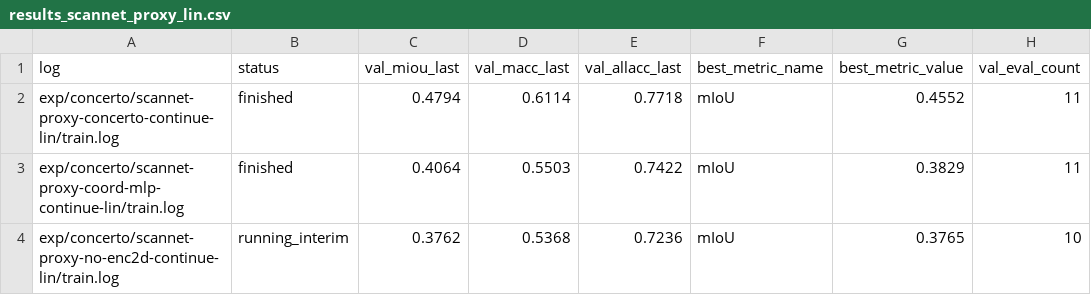
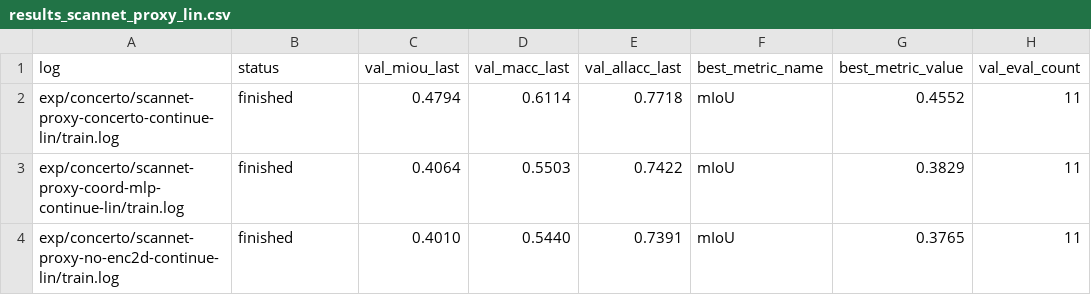
Before and after one commit to KohsukeIde/concerto-shortcut-mvp, a CSV file: tools/concerto_projection_shortcut/results_scannet_proxy_lin.csv, drawn as a sheet.

Commit message:
Update ScanNet proxy results with final metrics and documentation
- Updated `results_scannet_proxy_lin.csv` to reflect the completion status and improved validation metrics for the `no-enc2d` experiment, showing enhanced mIoU and accuracy values.
- Revised `results_scannet_proxy_lin.md` to include the latest update timestamp and detailed insights on model performance, highlighting the final evaluation results and their implications for downstream shortcut relevance.

```diff
--- a/tools/concerto_projection_shortcut/results_scannet_proxy_lin.csv
+++ b/tools/concerto_projection_shortcut/results_scannet_proxy_lin.csv
@@ -3,2 +3,2 @@ exp/concerto/scannet-proxy-concerto-continue-lin/train.log,finished,0.4794,0.611
 exp/concerto/scannet-proxy-coord-mlp-continue-lin/train.log,finished,0.4064,0.5503,0.7422,mIoU,0.3829,11
-exp/concerto/scannet-proxy-no-enc2d-continue-lin/train.log,running_interim,0.3762,0.5368,0.7236,mIoU,0.3765,10
+exp/concerto/scannet-proxy-no-enc2d-continue-lin/train.log,finished,0.4010,0.5440,0.7391,mIoU,0.3765,11
```
Also changed, not shown: 1 other file.
